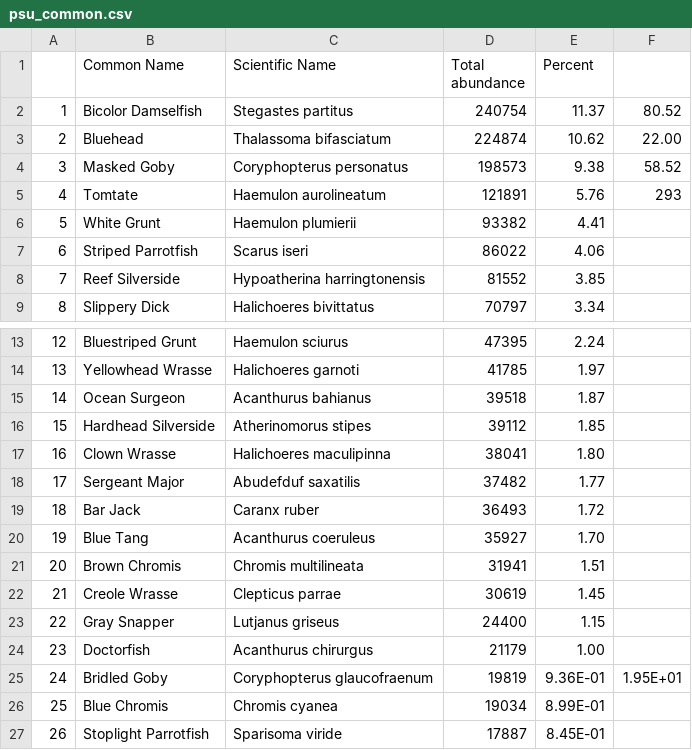
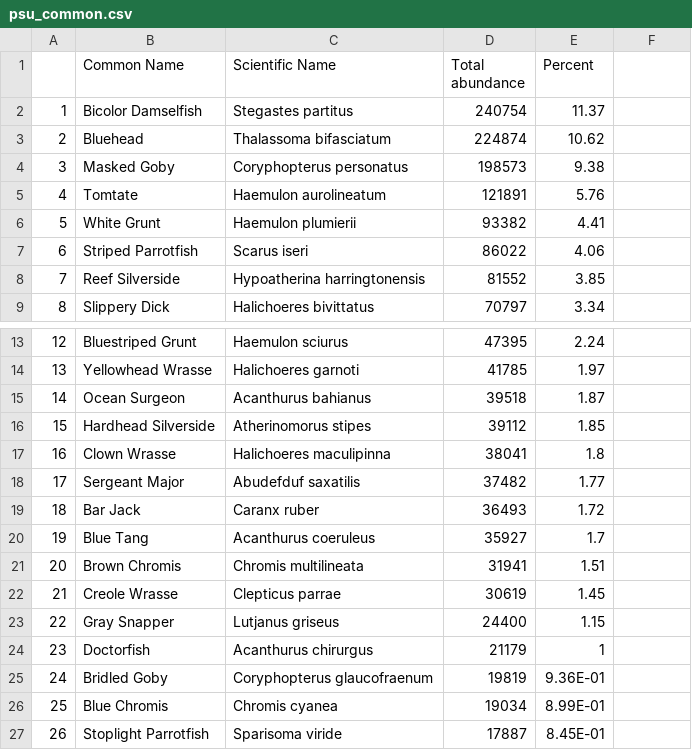
Before and after one commit to mhepner90/RVC, a CSV file: psu_common.csv, drawn as a sheet; only a part is shown, gaps mark what is left out; the diff names each change by its address in the sheet, - before the commit and + after, or states it on an @@ line.

Commit message:
common name csv

```diff
--- a/psu_common.csv
+++ b/psu_common.csv
-F2: 80.52
+F2: (empty)
-F3: 22.00
+F3: (empty)
-F4: 58.52
+F4: (empty)
-F5: 293
+F5: (empty)
-E17 (Percent): 1.80
+E17 (Percent): 1.8
-E20 (Percent): 1.70
+E20 (Percent): 1.7
-E24 (Percent): 1.00
+E24 (Percent): 1
-F25: 1.95E+01
+F25: (empty)
```
